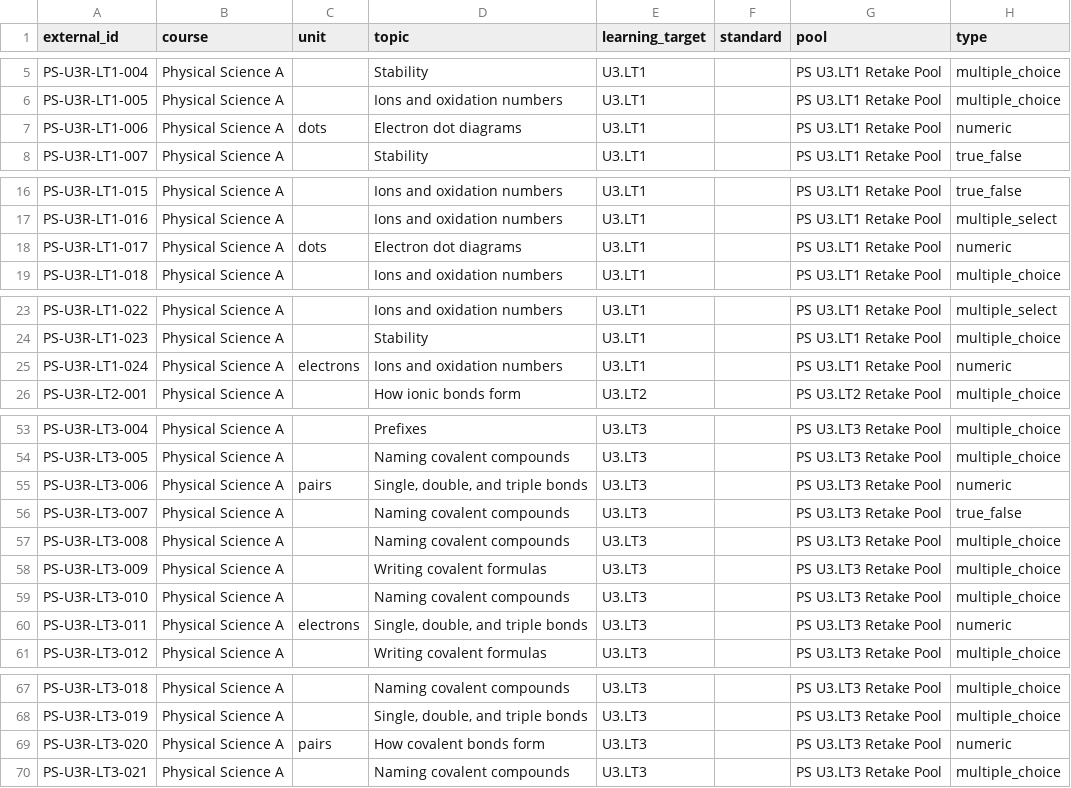
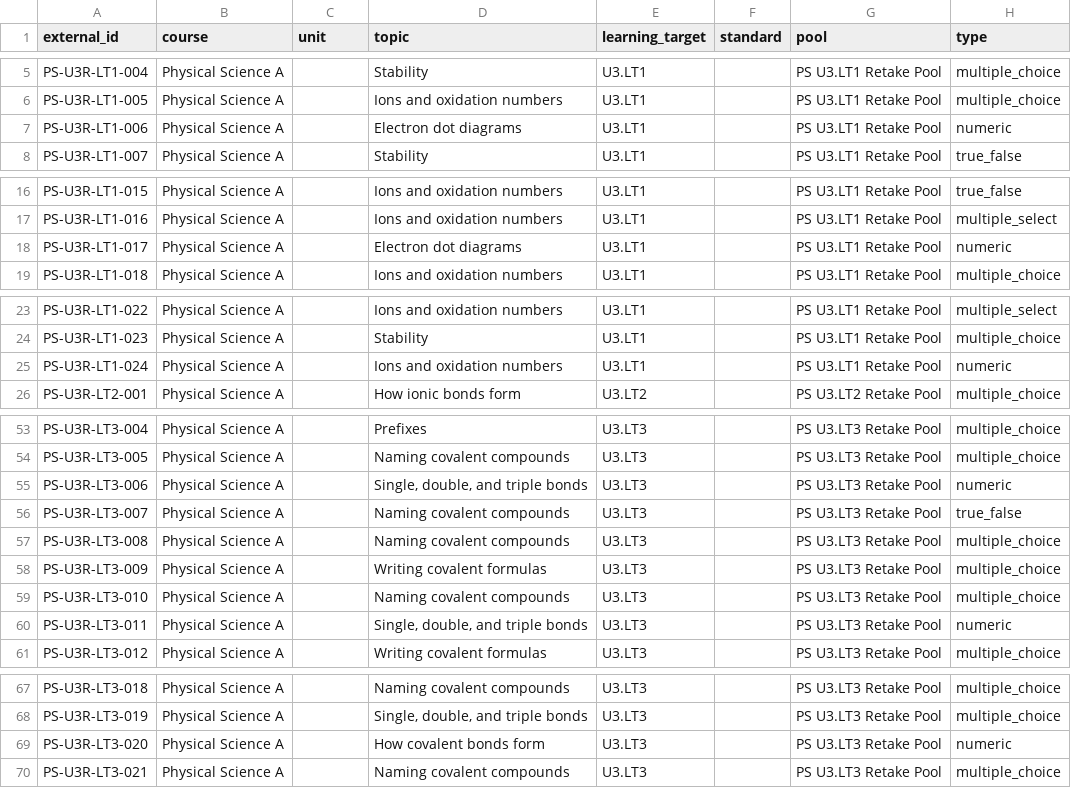
Before and after one commit to EricksonJ-beep/TestPlatform, a CSV file: content/packs/ps-u3-retake-bank/questions.csv, drawn as a sheet; only a part is shown, gaps mark what is left out; the diff covers the shown part only; the diff names each change by its address in the sheet, - before the commit and + after, or states it on an @@ line.

```diff
--- a/content/packs/ps-u3-retake-bank/questions.csv
+++ b/content/packs/ps-u3-retake-bank/questions.csv
-C7 (unit): dots
+C7 (unit): (empty)
-C18 (unit): dots
+C18 (unit): (empty)
-C25 (unit): electrons
+C25 (unit): (empty)
-C55 (unit): pairs
+C55 (unit): (empty)
-C60 (unit): electrons
+C60 (unit): (empty)
-C69 (unit): pairs
+C69 (unit): (empty)
```
Also changed, not shown: 3 edited cells elsewhere in this file, content/packs/ps-u3-test-bonding/questions.csv, 7 other files.
